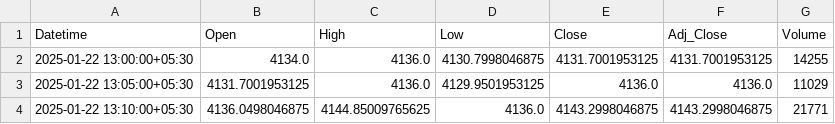
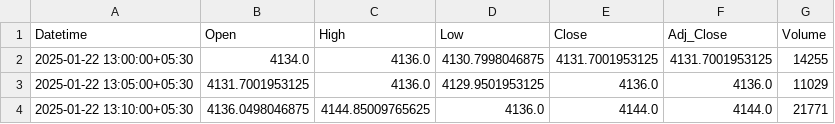
Before and after one commit to chiragpalan/stock_predictions_rnn_v3, a CSV file: temp_csv/TCS_NS.csv, drawn as a sheet.

```diff
--- a/temp_csv/TCS_NS.csv
+++ b/temp_csv/TCS_NS.csv
@@ -3,2 +3,2 @@ Datetime,Open,High,Low,Close,Adj_Close,Volume
 2025-01-22 13:05:00+05:30,4131.7001953125,4136.0,4129.9501953125,4136.0,4136.0,11029
-2025-01-22 13:10:00+05:30,4136.0498046875,4144.85009765625,4136.0,4143.2998046875,4143.2998046875,21771
+2025-01-22 13:10:00+05:30,4136.0498046875,4144.85009765625,4136.0,4144.0,4144.0,21771
```
Also changed, not shown: temp_csv/HDFCBANK_NS.csv, temp_csv/ICICIBANK_NS.csv, 3 other files.
